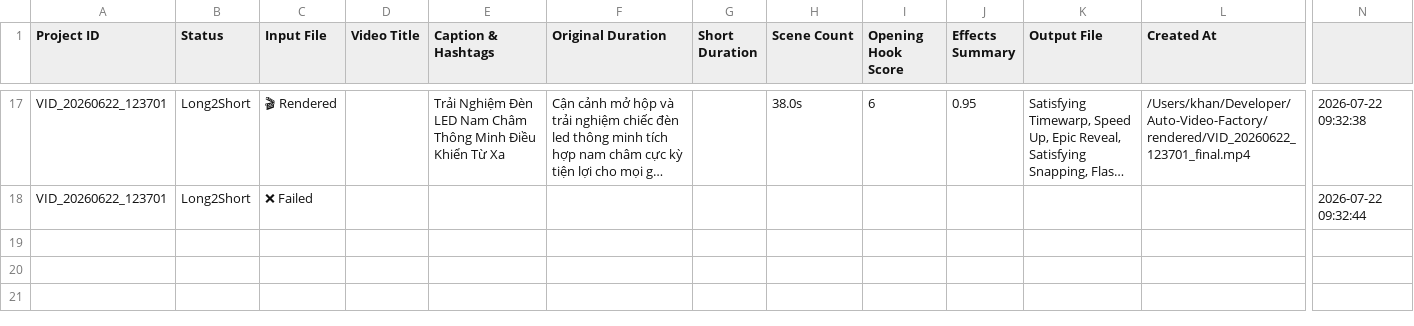
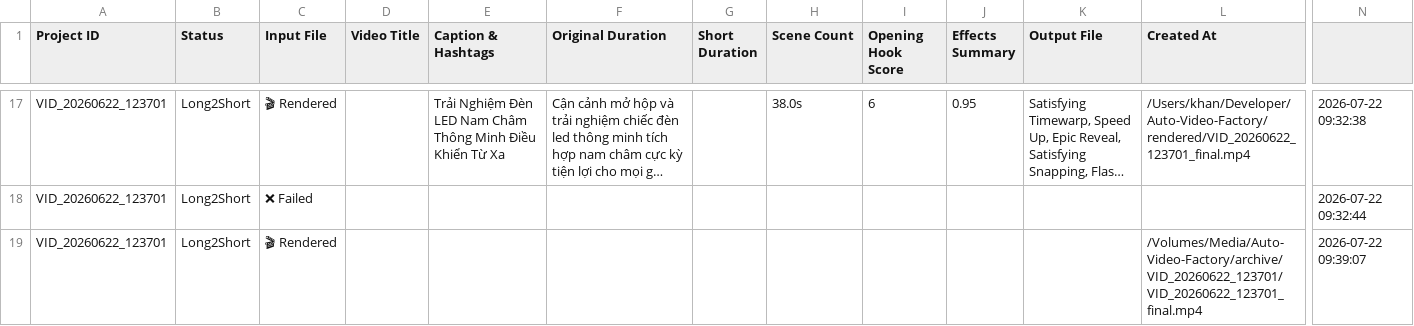
Before and after one commit to ltckha/Long2Short, a CSV file: renderer/output/sheets_backup/projects_tracker.csv, drawn as a sheet; only a part is shown, gaps mark what is left out; long unchanged cells end in …; rows hold the shown columns only; the diff names each change by its address in the sheet, - before the commit and + after, or states it on an @@ line.

Commit message:
fix: sync actual archived NAS video path as Output File to Google Sheets after render completion

```diff
--- a/renderer/output/sheets_backup/projects_tracker.csv
+++ b/renderer/output/sheets_backup/projects_tracker.csv
+row 19: VID_20260622_123701 | Long2Short | 🎬 Rendered |  |  |  |  |  |  |  |  | /Volumes/Media/Auto-Video-Factory/archive/VID_20260622_123701/VID_20260622_123701_final.mp4 | 2026-07-22 09:39:07
```
Also changed, not shown: 1 other file.
